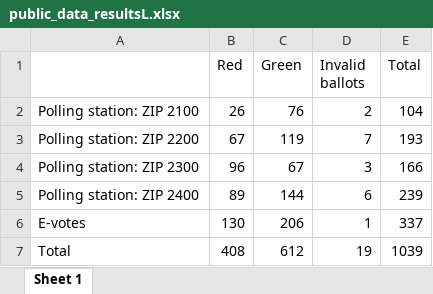
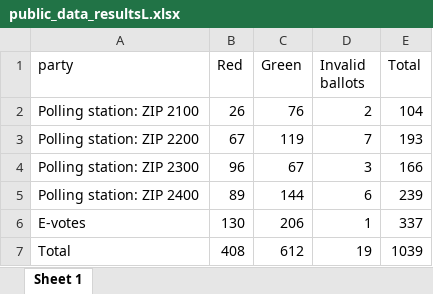
Before and after one commit to matus-stanko/sec-and-privacy-finalProject, an Excel workbook: data/public_data_resultsL.xlsx, sheet Sheet 1, drawn as a sheet; values as stored, in another font and other column widths than the file's, no borders; the diff names each change by its address in the sheet, - before the commit and + after, or states it on an @@ line.

Commit message:
Update .gitignore to exclude temporary Excel files and add phase1-A: data counts frames

```diff
--- a/data/public_data_resultsL.xlsx (sheet Sheet 1)
+++ b/data/public_data_resultsL.xlsx (sheet Sheet 1)
-A1: (empty)
+A1: party
```
Also changed, not shown: 2 other files.
